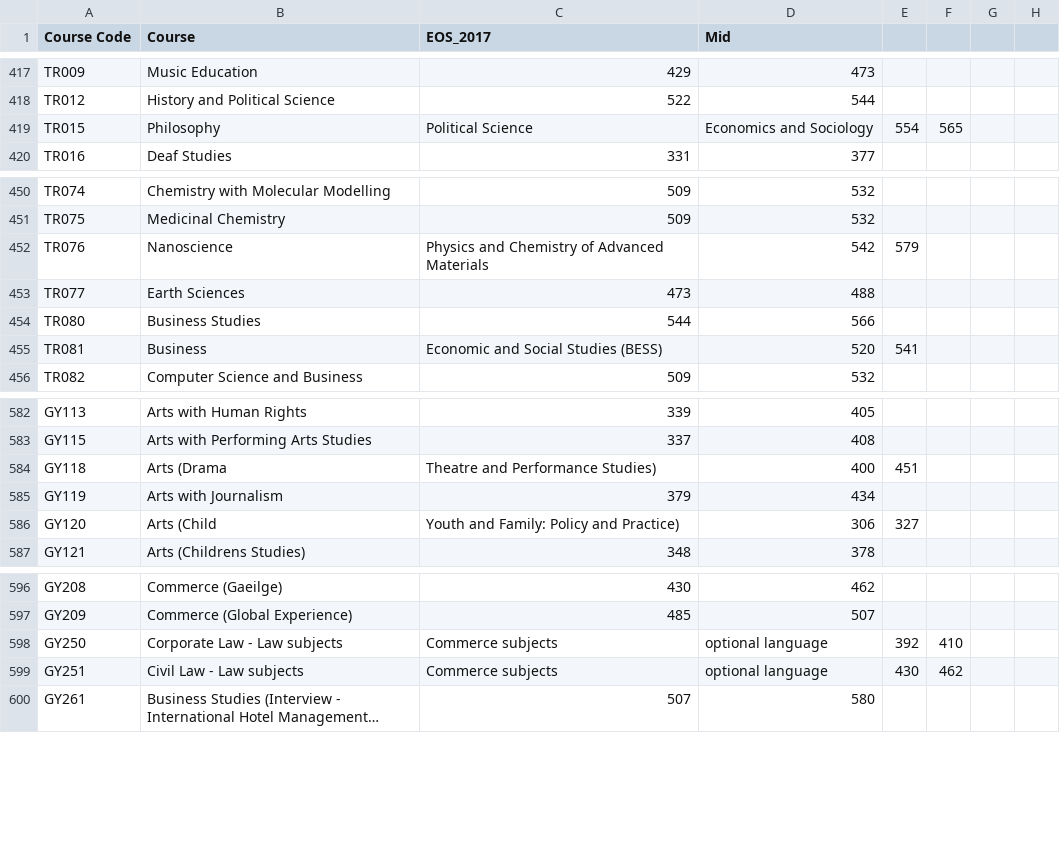
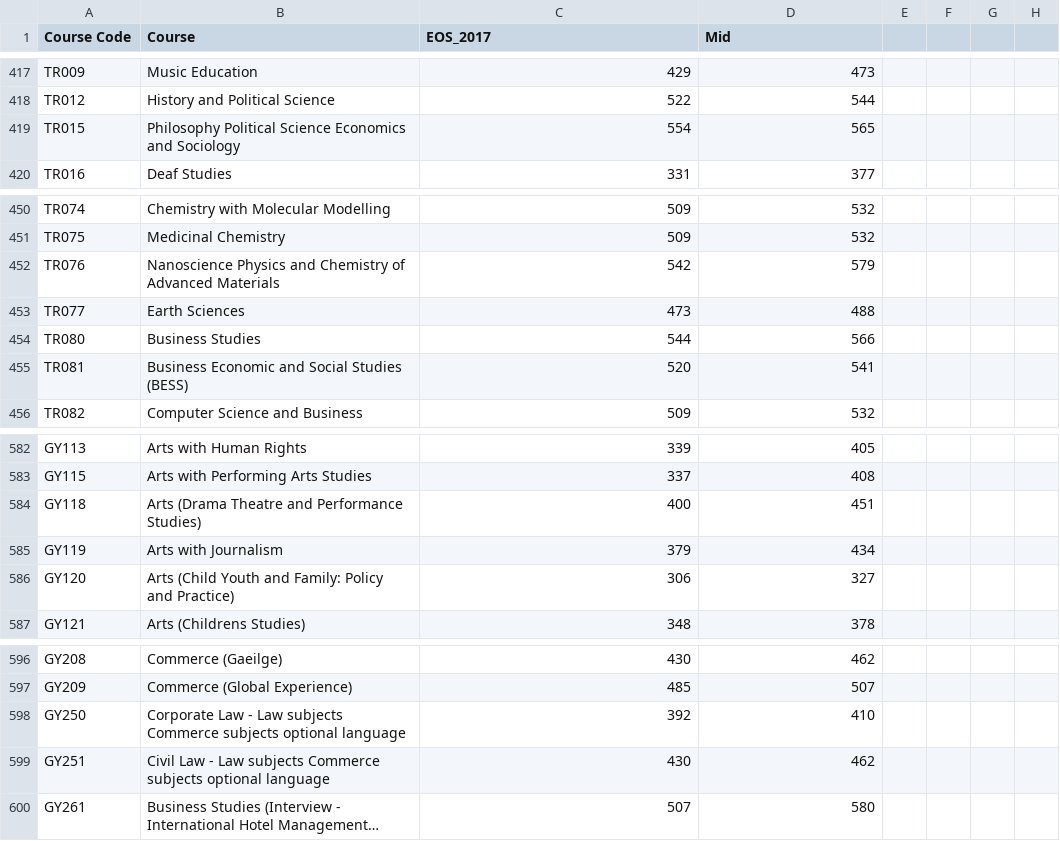
Before and after one commit to G00398275/FODA2021, a CSV file: data/cao2017_20211125_201600_edited.csv, drawn as a sheet; only a part is shown, gaps mark what is left out; long unchanged cells end in …; the diff covers the shown part only; the diff names each change by its address in the sheet, - before the commit and + after, or states it on an @@ line.

```diff
--- a/data/cao2017_20211125_201600_edited.csv
+++ b/data/cao2017_20211125_201600_edited.csv
-B419 (Course): Philosophy
+B419 (Course): Philosophy Political Science Economics and Sociology
-C419 (EOS_2017): Political Science
+C419 (EOS_2017): 554
-D419 (Mid): Economics and Sociology
+D419 (Mid): 565
-E419: 554
+E419: (empty)
-F419: 565
+F419: (empty)
-B452 (Course): Nanoscience
+B452 (Course): Nanoscience Physics and Chemistry of Advanced Materials
-C452 (EOS_2017): Physics and Chemistry of Advanced Materials
+C452 (EOS_2017): 542
-D452 (Mid): 542
+D452 (Mid): 579
-E452: 579
+E452: (empty)
-B455 (Course): Business
+B455 (Course): Business Economic and Social Studies (BESS)
-C455 (EOS_2017): Economic and Social Studies (BESS)
+C455 (EOS_2017): 520
-D455 (Mid): 520
+D455 (Mid): 541
-E455: 541
+E455: (empty)
-B584 (Course): Arts (Drama
+B584 (Course): Arts (Drama Theatre and Performance Studies)
-C584 (EOS_2017): Theatre and Performance Studies)
+C584 (EOS_2017): 400
-D584 (Mid): 400
+D584 (Mid): 451
-E584: 451
+E584: (empty)
-B586 (Course): Arts (Child
+B586 (Course): Arts (Child Youth and Family: Policy and Practice)
-C586 (EOS_2017): Youth and Family: Policy and Practice)
+C586 (EOS_2017): 306
-D586 (Mid): 306
+D586 (Mid): 327
-E586: 327
+E586: (empty)
-B598 (Course): …Law subjects
+B598 (Course): …Law subjects Commerce subjects optional language
-C598 (EOS_2017): Commerce subjects
+C598 (EOS_2017): 392
-D598 (Mid): optional language
+D598 (Mid): 410
-E598: 392
+E598: (empty)
-F598: 410
+F598: (empty)
-B599 (Course): Civil Law - Law subjects
+B599 (Course): Civil Law - Law subjects Commerce subjects optional language
-C599 (EOS_2017): Commerce subjects
+C599 (EOS_2017): 430
-D599 (Mid): optional language
+D599 (Mid): 462
-E599: 430
+E599: (empty)
-F599: 462
+F599: (empty)
```
Also changed, not shown: 110 edited cells elsewhere in this file, data/cao2016_20211125_204141.csv, 39 other files.
